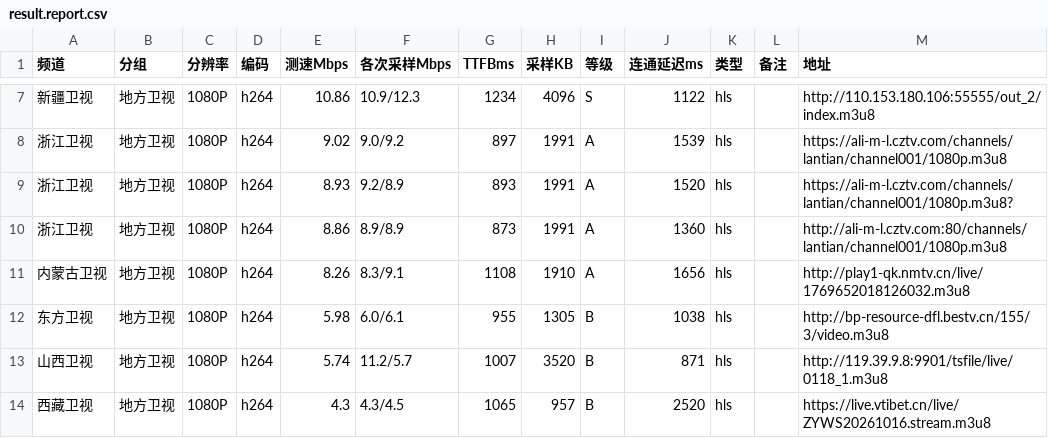
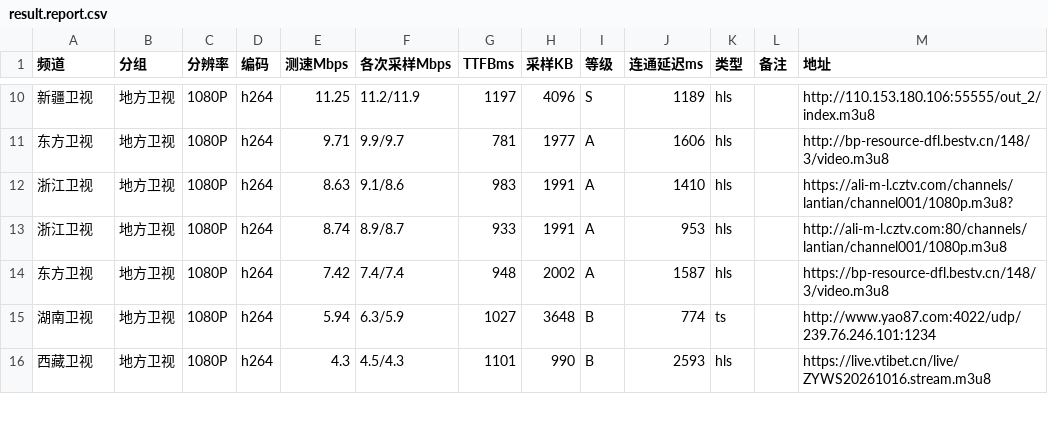
Before and after one commit to buzhu9577/bziptv, a CSV file: result.report.csv, drawn as a sheet; only a part is shown, gaps mark what is left out; the diff covers the shown part only.

```diff
--- a/result.report.csv
+++ b/result.report.csv
@@ -7,8 +10,7 @@
-新疆卫视,地方卫视,1080P,h264,10.86,10.9/12.3,1234,4096,S,1122,hls,,http://110.153.180.106:55555/out_2/index.m3u8
-浙江卫视,地方卫视,1080P,h264,9.02,9.0/9.2,897,1991,A,1539,hls,,https://ali-m-l.cztv.com/channels/lantian/channel001/1080p.m3u8
-浙江卫视,地方卫视,1080P,h264,8.93,9.2/8.9,893,1991,A,1520,hls,,https://ali-m-l.cztv.com/channels/lantian/channel001/1080p.m3u8?
-浙江卫视,地方卫视,1080P,h264,8.86,8.9/8.9,873,1991,A,1360,hls,,http://ali-m-l.cztv.com:80/channels/lantian/channel001/1080p.m3u8
-内蒙古卫视,地方卫视,1080P,h264,8.26,8.3/9.1,1108,1910,A,1656,hls,,http://play1-qk.nmtv.cn/live/1769652018126032.m3u8
-东方卫视,地方卫视,1080P,h264,5.98,6.0/6.1,955,1305,B,1038,hls,,http://bp-resource-dfl.bestv.cn/155/3/video.m3u8
-山西卫视,地方卫视,1080P,h264,5.74,11.2/5.7,1007,3520,B,871,hls,,http://119.39.9.8:9901/tsfile/live/0118_1.m3u8
-西藏卫视,地方卫视,1080P,h264,4.3,4.3/4.5,1065,957,B,2520,hls,,https://live.vtibet.cn/live/ZYWS20261016.stream.m3u8
+新疆卫视,地方卫视,1080P,h264,11.25,11.2/11.9,1197,4096,S,1189,hls,,http://110.153.180.106:55555/out_2/index.m3u8
+东方卫视,地方卫视,1080P,h264,9.71,9.9/9.7,781,1977,A,1606,hls,,http://bp-resource-dfl.bestv.cn/148/3/video.m3u8
+浙江卫视,地方卫视,1080P,h264,8.63,9.1/8.6,983,1991,A,1410,hls,,https://ali-m-l.cztv.com/channels/lantian/channel001/1080p.m3u8?
+浙江卫视,地方卫视,1080P,h264,8.74,8.9/8.7,933,1991,A,953,hls,,http://ali-m-l.cztv.com:80/channels/lantian/channel001/1080p.m3u8
+东方卫视,地方卫视,1080P,h264,7.42,7.4/7.4,948,2002,A,1587,hls,,https://bp-resource-dfl.bestv.cn/148/3/video.m3u8
+湖南卫视,地方卫视,1080P,h264,5.94,6.3/5.9,1027,3648,B,774,ts,,http://www.yao87.com:4022/udp/239.76.246.101:1234
+西藏卫视,地方卫视,1080P,h264,4.3,4.5/4.3,1101,990,B,2593,hls,,https://live.vtibet.cn/live/ZYWS20261016.stream.m3u8
```
Also changed, not shown: 3 added rows, 2 removed rows and 37 edited cells elsewhere in this file, 2 other files.
